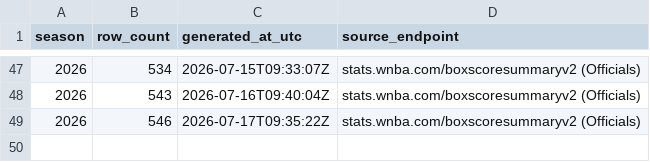
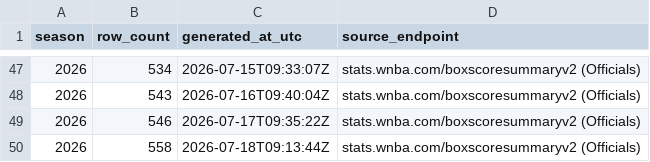
Before and after one commit to sportsdataverse/wehoop-wnba-stats-data, a CSV file: wnba_stats/wnba_stats_officials_in_data_repo.csv, drawn as a sheet; only a part is shown, gaps mark what is left out.

```diff
--- a/wnba_stats/wnba_stats_officials_in_data_repo.csv
+++ b/wnba_stats/wnba_stats_officials_in_data_repo.csv
@@ -49 +49,2 @@
 2026,546,"2026-07-17T09:35:22Z","stats.wnba.com/boxscoresummaryv2 (Officials)"
+2026,558,"2026-07-18T09:13:44Z","stats.wnba.com/boxscoresummaryv2 (Officials)"
```
Also changed, not shown: 2 other files.
